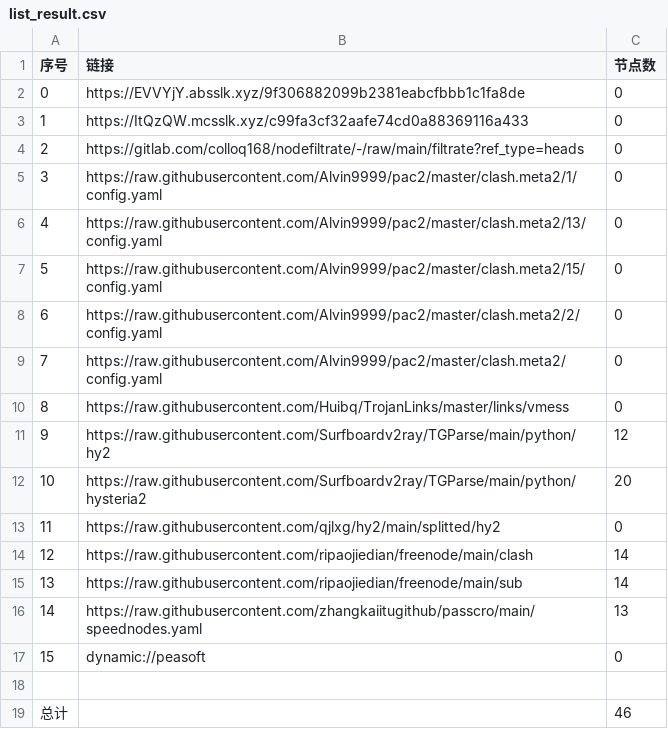
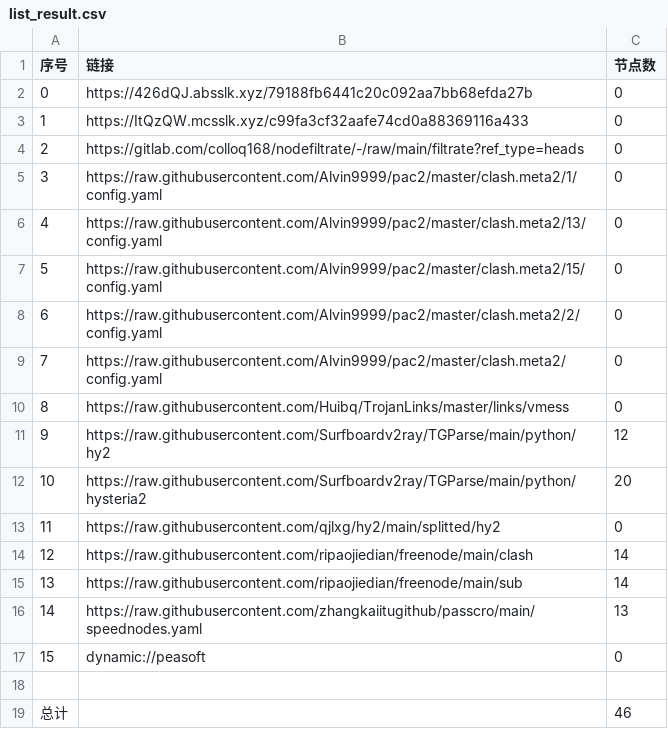
Before and after one commit to wenma77/AutoMergePublicNodes, a CSV file: list_result.csv, drawn as a sheet.

```diff
--- a/list_result.csv
+++ b/list_result.csv
@@ -1,3 +1,3 @@
 序号,链接,节点数
-0,https://EVVYjY.absslk.xyz/9f306882099b2381eabcfbbb1c1fa8de,0
+0,https://426dQJ.absslk.xyz/79188fb6441c20c092aa7bb68efda27b,0
 1,https://ItQzQW.mcsslk.xyz/c99fa3cf32aafe74cd0a88369116a433,0
```
Also changed, not shown: 3 other files.
